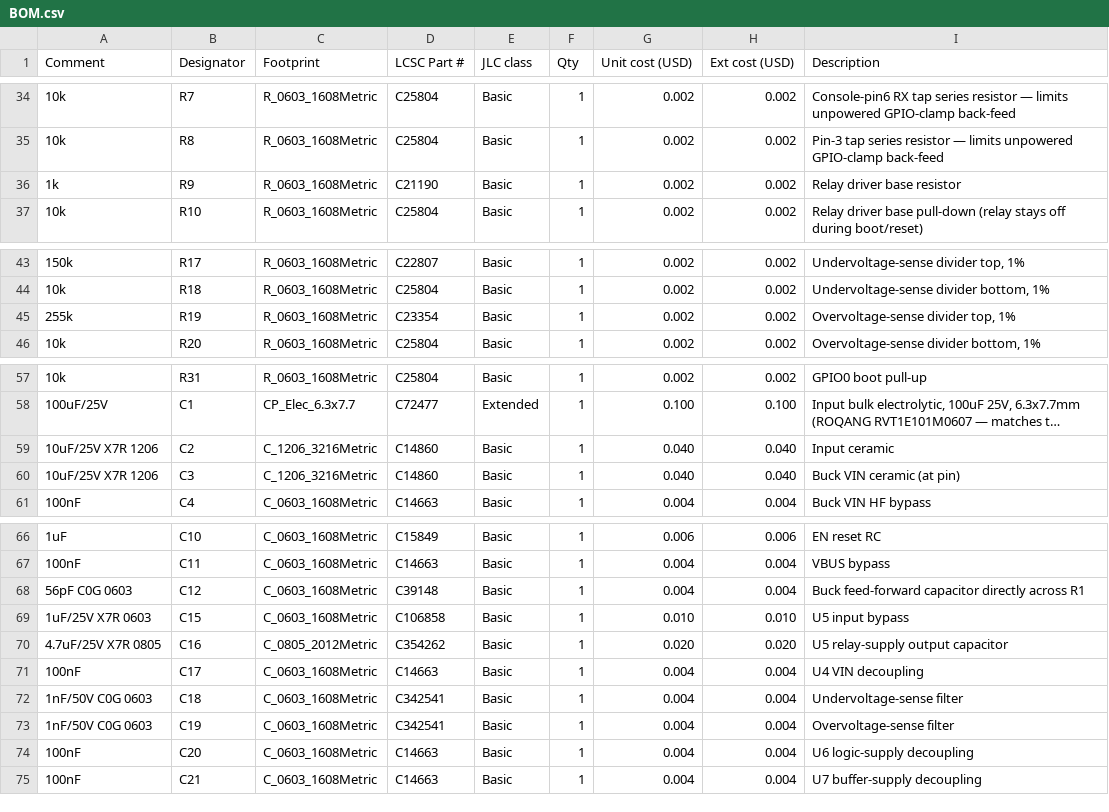
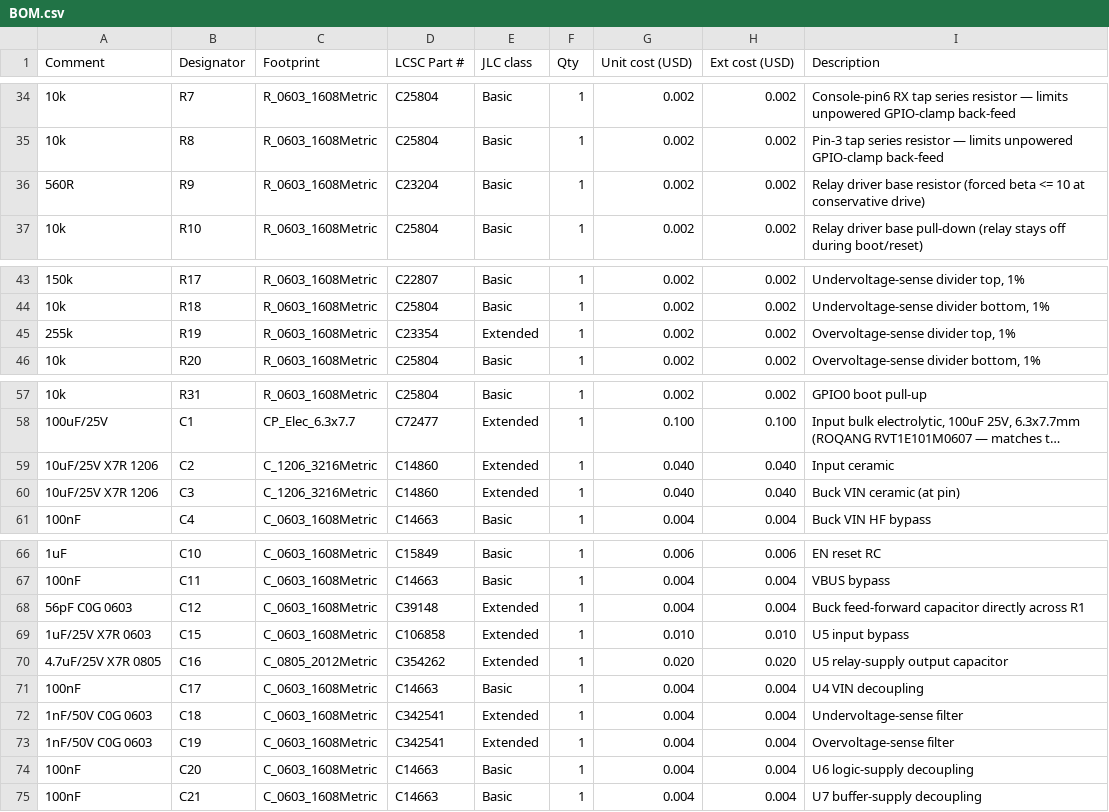
Before and after one commit to scottmsilver/precor-9.3x, a CSV file: hardware/Esp32Tap/bom/BOM.csv, drawn as a sheet; only a part is shown, gaps mark what is left out; long unchanged cells end in …; the diff names each change by its address in the sheet, - before the commit and + after, or states it on an @@ line.

```diff
--- a/hardware/Esp32Tap/bom/BOM.csv
+++ b/hardware/Esp32Tap/bom/BOM.csv
-A36 (Comment): 1k
+A36 (Comment): 560R
-D36 (LCSC Part #): C21190
+D36 (LCSC Part #): C23204
-I36 (Description): …base resistor
+I36 (Description): …base resistor (forced beta <= 10 at conservative drive)
-E45 (JLC class): Basic
+E45 (JLC class): Extended
-E59:E60 (JLC class): Basic
+E59:E60 (JLC class): Extended
-E68:E70 (JLC class): Basic
+E68:E70 (JLC class): Extended
-E72:E73 (JLC class): Basic
+E72:E73 (JLC class): Extended
```
Also changed, not shown: hardware/Esp32Tap/bom/CPL-positions.csv, 29 other files.
